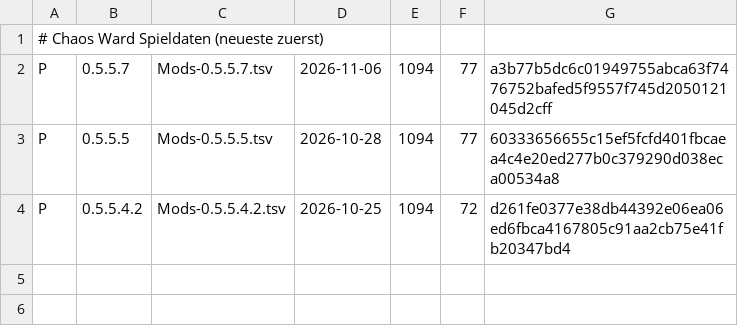
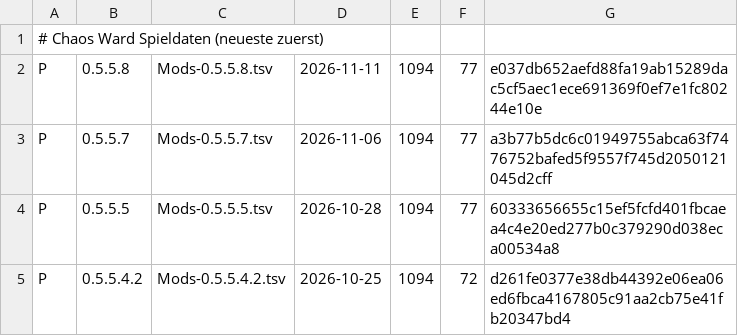
Before and after one commit to moemor/chaos-ward, a TSV file: data/index.tsv, drawn as a sheet; the diff names each change by its address in the sheet, - before the commit and + after, or states it on an @@ line.

```diff
--- a/data/index.tsv
+++ b/data/index.tsv
+row 2: P | 0.5.5.8 | Mods-0.5.5.8.tsv | 2026-11-11 | 1094 | 77 | e037db652aefd88fa19ab15289dac5cf5aec1ece691369f0ef7e1fc80244e10e
```
Also changed, not shown: data/market/forbidden-rites.tsv, data/market/index.tsv, 3 other files.
